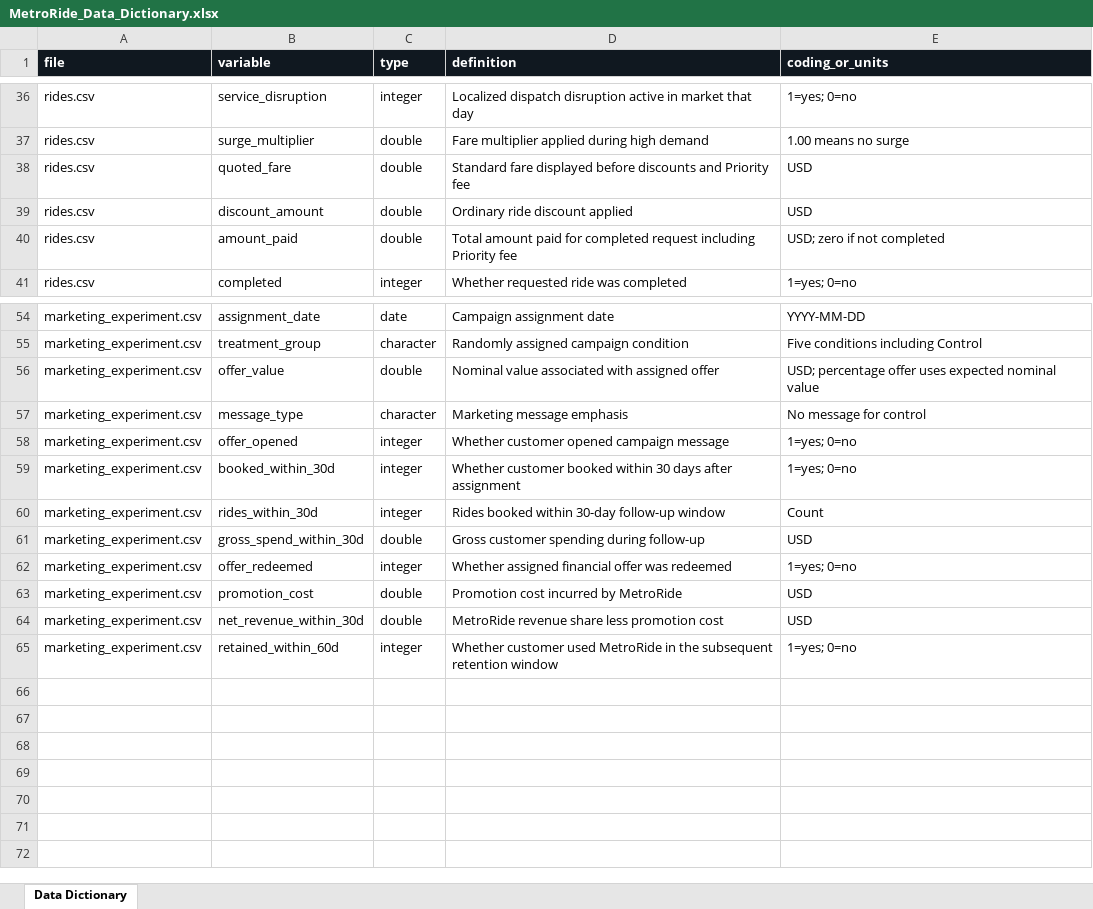
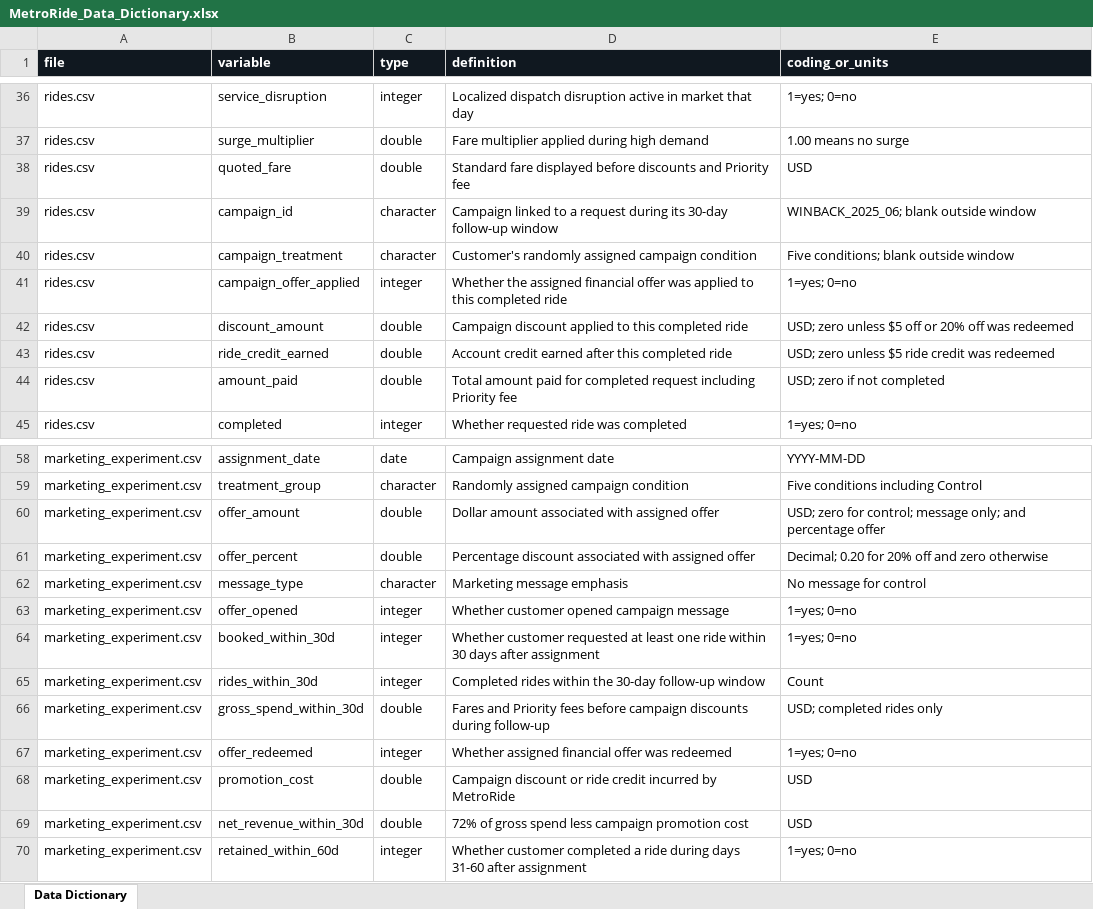
Before and after one commit to jcperrigan/econ-3300, an Excel workbook: data/project/MetroRide_Student_Data/MetroRide_Data_Dictionary.xlsx, sheet Data Dictionary, drawn as a sheet; only a part is shown, gaps mark what is left out; values as stored, in another font and other column widths than the file's, no borders; addresses are those after the commit; the diff names each change by its address in the sheet, - before the commit and + after, or states it on an @@ line.

```diff
--- a/data/project/MetroRide_Student_Data/MetroRide_Data_Dictionary.xlsx (sheet Data Dictionary)
+++ b/data/project/MetroRide_Student_Data/MetroRide_Data_Dictionary.xlsx (sheet Data Dictionary)
+row 39: rides.csv | campaign_id | character | Campaign linked to a request during its 30-day follow-up window | WINBACK_2025_06; blank outside window
+row 40: rides.csv | campaign_treatment | character | Customer's randomly assigned campaign condition | Five conditions; blank outside window
+row 41: rides.csv | campaign_offer_applied | integer | Whether the assigned financial offer was applied to this completed ride | 1=yes; 0=no
-D42 (definition): Ordinary ride discount applied
+D42 (definition): Campaign discount applied to this completed ride
-E42 (coding_or_units): USD
+E42 (coding_or_units): USD; zero unless $5 off or 20% off was redeemed
+row 43: rides.csv | ride_credit_earned | double | Account credit earned after this completed ride | USD; zero unless $5 ride credit was redeemed
-B60 (variable): offer_value
+B60 (variable): offer_amount
-D60 (definition): Nominal value associated with assigned offer
+D60 (definition): Dollar amount associated with assigned offer
-E60 (coding_or_units): USD; percentage offer uses expected nominal value
+E60 (coding_or_units): USD; zero for control; message only; and percentage offer
+row 61: marketing_experiment.csv | offer_percent | double | Percentage discount associated with assigned offer | Decimal; 0.20 for 20% off and zero otherwise
-D64 (definition): Whether customer booked within 30…
+D64 (definition): Whether customer requested at least one ride within 30…
-D65 (definition): Rides booked within 30-day follow-up…
+D65 (definition): Completed rides within the 30-day follow-up…
-D66 (definition): Gross customer spending during follow-up
+D66 (definition): Fares and Priority fees before campaign discounts during follow-up
-E66 (coding_or_units): USD
+E66 (coding_or_units): USD; completed rides only
-D68 (definition): Promotion cost incurred by MetroRide
+D68 (definition): Campaign discount or ride credit incurred by MetroRide
-D69 (definition): MetroRide revenue share less promotion cost
+D69 (definition): 72% of gross spend less campaign promotion cost
-D70 (definition): Whether customer used MetroRide in the subsequent retention window
+D70 (definition): Whether customer completed a ride during days 31-60 after assignment
```
Also changed, not shown: 2 other files.
